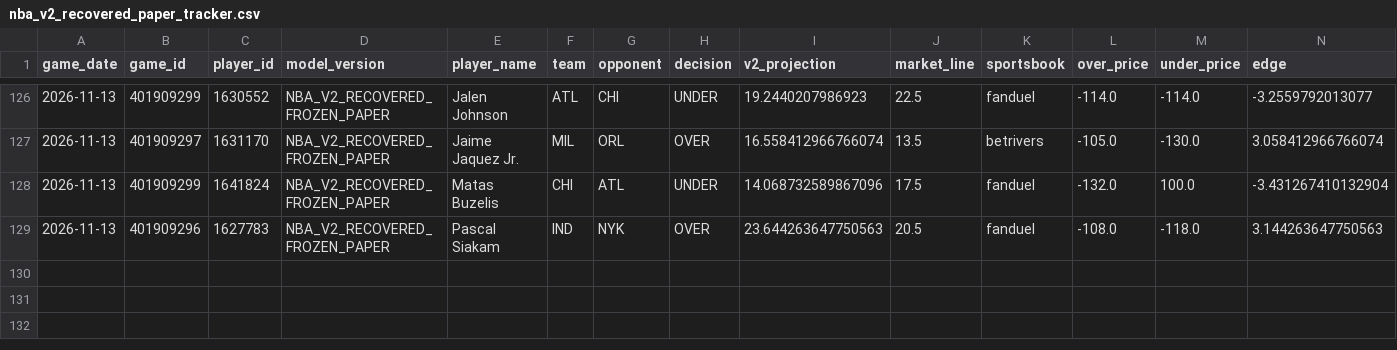
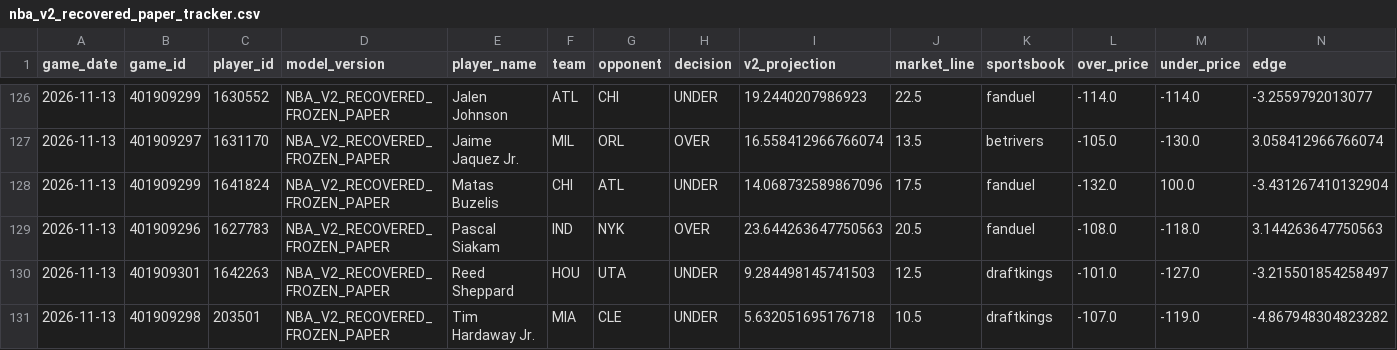
Before and after one commit to easymoneyschulz/sports-betting-command-center, a CSV file: public_data/nba_v2_recovered_paper_tracker.csv, drawn as a sheet; only a part is shown, gaps mark what is left out; rows hold the shown columns only; the diff names each change by its address in the sheet, - before the commit and + after, or states it on an @@ line.

```diff
--- a/public_data/nba_v2_recovered_paper_tracker.csv
+++ b/public_data/nba_v2_recovered_paper_tracker.csv
+row 130: 2026-11-13 | 401909301 | 1642263 | NBA_V2_RECOVERED_FROZEN_PAPER | Reed Sheppard | HOU | UTA | UNDER | 9.284498145741503 | 12.5 | draftkings | -101.0 | -127.0 | -3.215501854258497
+row 131: 2026-11-13 | 401909298 | 203501 | NBA_V2_RECOVERED_FROZEN_PAPER | Tim Hardaway Jr. | MIA | CLE | UNDER | 5.632051695176718 | 10.5 | draftkings | -107.0 | -119.0 | -4.867948304823282
```
Also changed, not shown: 3 other files.
